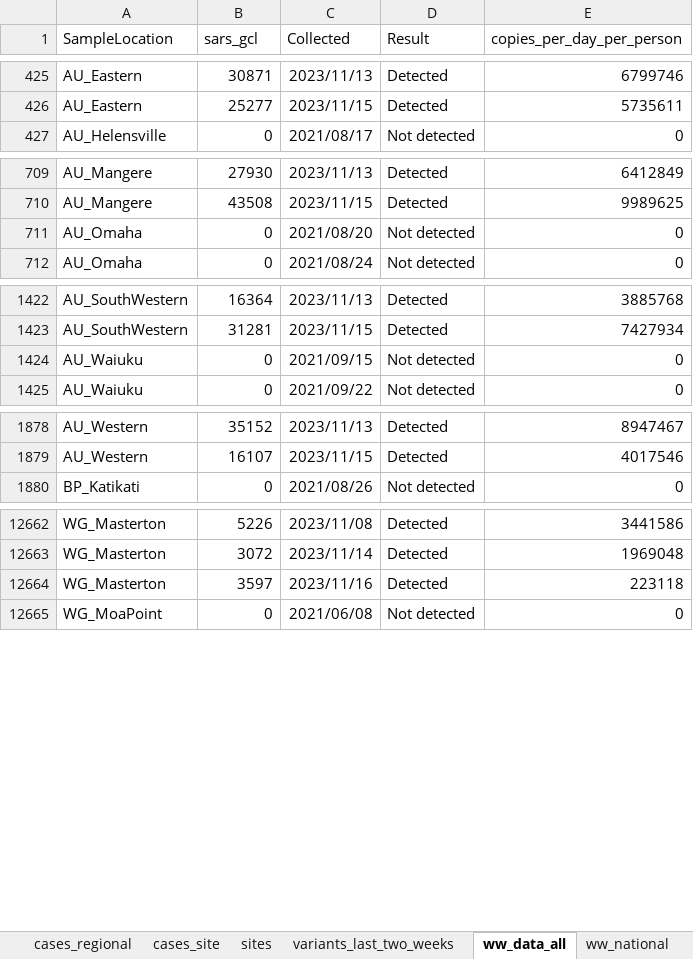
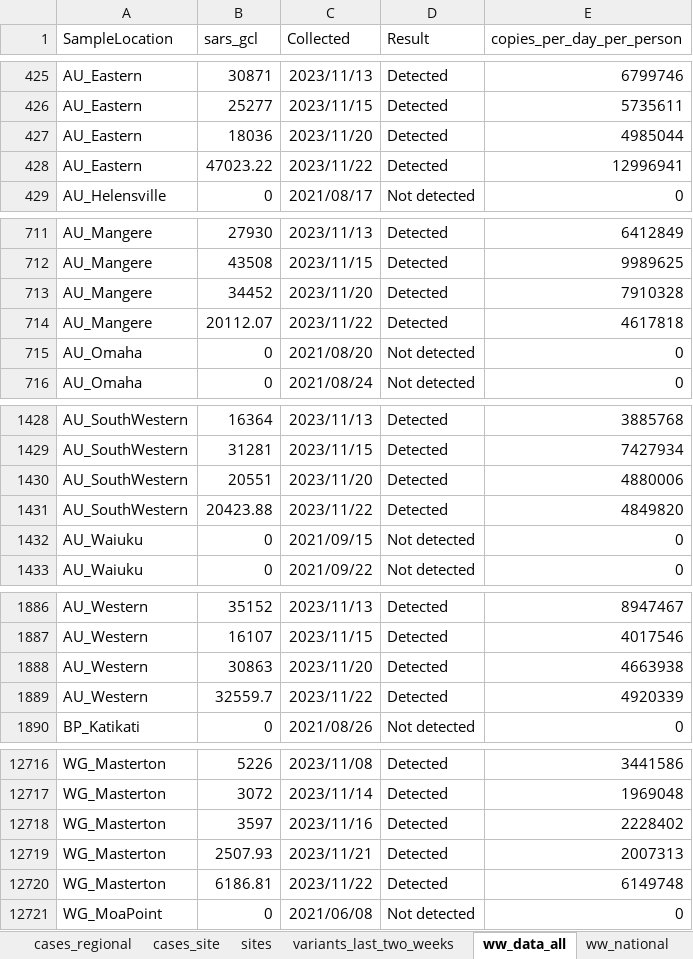
Before and after one commit to ESR-NZ/covid_in_wastewater, an Excel workbook: data/sars_cov2_wastewater_aotearoa.xlsx, sheet ww_data_all, drawn as a sheet; only a part is shown, gaps mark what is left out; values as stored, in another font and other column widths than the file's, no borders; table styles not drawn; addresses are those after the commit; the diff covers the shown part only; the diff names each change by its address in the sheet, - before the commit and + after, or states it on an @@ line.

Commit message:
Data for week ending 26 Nov 2023

```diff
--- a/data/sars_cov2_wastewater_aotearoa.xlsx (sheet ww_data_all)
+++ b/data/sars_cov2_wastewater_aotearoa.xlsx (sheet ww_data_all)
+row 427: AU_Eastern | 18036 | 2023/11/20 | Detected | 4985044
+row 428: AU_Eastern | 47023.22 | 2023/11/22 | Detected | 12996941
+row 713: AU_Mangere | 34452 | 2023/11/20 | Detected | 7910328
+row 714: AU_Mangere | 20112.07 | 2023/11/22 | Detected | 4617818
+row 1430: AU_SouthWestern | 20551 | 2023/11/20 | Detected | 4880006
+row 1431: AU_SouthWestern | 20423.88 | 2023/11/22 | Detected | 4849820
+row 1888: AU_Western | 30863 | 2023/11/20 | Detected | 4663938
+row 1889: AU_Western | 32559.7 | 2023/11/22 | Detected | 4920339
-E12718 (copies_per_day_per_person): 223118
+E12718 (copies_per_day_per_person): 2228402
+row 12719: WG_Masterton | 2507.93 | 2023/11/21 | Detected | 2007313
+row 12720: WG_Masterton | 6186.81 | 2023/11/22 | Detected | 6149748
```
Also changed, not shown: 60 added rows elsewhere in this sheet, sheet cases_site, sheet ww_site, sheet ww_regional, sheet cases_regional, sheet ww_national, sheet cases_national, 7 other files.
